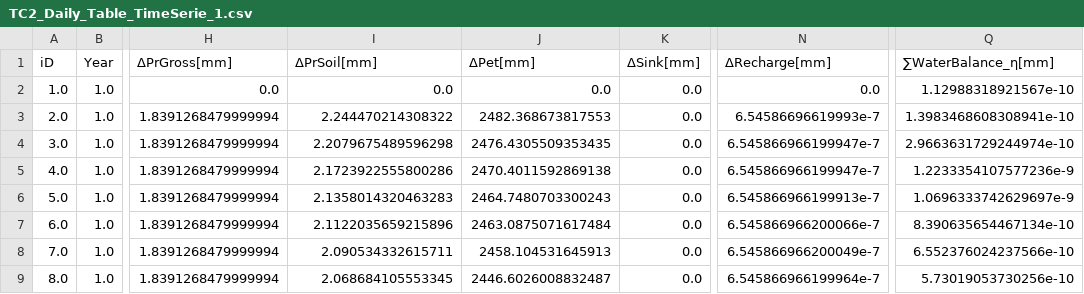
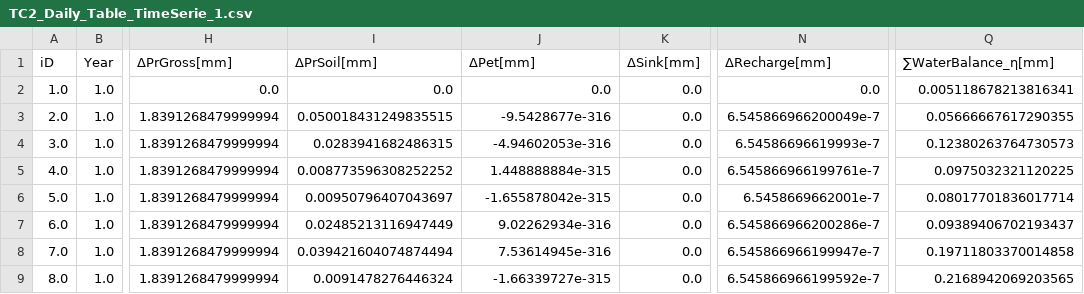
Before and after one commit to tlienart/SoilWater_ToolBox, a CSV file: data/OUTPUT/Hypix/TESTCASE/Tc2/Table/TC2_Daily_Table_TimeSerie_1.csv, drawn as a sheet; only a part is shown, gaps mark what is left out; the diff covers the shown part only; the diff names each change by its address in the sheet, - before the commit and + after, or states it on an @@ line.

```diff
--- a/data/OUTPUT/Hypix/TESTCASE/Tc2/Table/TC2_Daily_Table_TimeSerie_1.csv
+++ b/data/OUTPUT/Hypix/TESTCASE/Tc2/Table/TC2_Daily_Table_TimeSerie_1.csv
-Q2 (∑WaterBalance_η[mm]): 1.12988318921567e-10
+Q2 (∑WaterBalance_η[mm]): 0.005118678213816341
-I3 (ΔPrSoil[mm]): 2.244470214308322
+I3 (ΔPrSoil[mm]): 0.050018431249835515
-J3 (ΔPet[mm]): 2482.368673817553
+J3 (ΔPet[mm]): -9.5428677e-316
-N3 (ΔRecharge[mm]): 6.54586696619993e-7
+N3 (ΔRecharge[mm]): 6.545866966200049e-7
-Q3 (∑WaterBalance_η[mm]): 1.3983468608308941e-10
+Q3 (∑WaterBalance_η[mm]): 0.05666667617290355
-I4 (ΔPrSoil[mm]): 2.2079675489596298
+I4 (ΔPrSoil[mm]): 0.0283941682486315
-J4 (ΔPet[mm]): 2476.4305509353435
+J4 (ΔPet[mm]): -4.94602053e-316
-N4 (ΔRecharge[mm]): 6.545866966199947e-7
+N4 (ΔRecharge[mm]): 6.54586696619993e-7
-Q4 (∑WaterBalance_η[mm]): 2.9663631729244974e-10
+Q4 (∑WaterBalance_η[mm]): 0.12380263764730573
-I5 (ΔPrSoil[mm]): 2.1723922555800286
+I5 (ΔPrSoil[mm]): 0.008773596308252252
-J5 (ΔPet[mm]): 2470.4011592869138
+J5 (ΔPet[mm]): 1.448888884e-315
-N5 (ΔRecharge[mm]): 6.545866966199947e-7
+N5 (ΔRecharge[mm]): 6.545866966199761e-7
-Q5 (∑WaterBalance_η[mm]): 1.2233354107577236e-9
+Q5 (∑WaterBalance_η[mm]): 0.0975032321120225
-I6 (ΔPrSoil[mm]): 2.1358014320463283
+I6 (ΔPrSoil[mm]): 0.00950796407043697
-J6 (ΔPet[mm]): 2464.7480703300243
+J6 (ΔPet[mm]): -1.655878042e-315
-N6 (ΔRecharge[mm]): 6.545866966199913e-7
+N6 (ΔRecharge[mm]): 6.5458669662001e-7
-Q6 (∑WaterBalance_η[mm]): 1.0696333742629697e-9
+Q6 (∑WaterBalance_η[mm]): 0.08017701836017714
-I7 (ΔPrSoil[mm]): 2.1122035659215896
+I7 (ΔPrSoil[mm]): 0.02485213116947449
-J7 (ΔPet[mm]): 2463.0875071617484
+J7 (ΔPet[mm]): 9.02262934e-316
-N7 (ΔRecharge[mm]): 6.545866966200066e-7
+N7 (ΔRecharge[mm]): 6.545866966200286e-7
-Q7 (∑WaterBalance_η[mm]): 8.390635654467134e-10
+Q7 (∑WaterBalance_η[mm]): 0.09389406702193437
-I8 (ΔPrSoil[mm]): 2.090534332615711
+I8 (ΔPrSoil[mm]): 0.039421604074874494
-J8 (ΔPet[mm]): 2458.104531645913
+J8 (ΔPet[mm]): 7.53614945e-316
-N8 (ΔRecharge[mm]): 6.545866966200049e-7
+N8 (ΔRecharge[mm]): 6.545866966199947e-7
-Q8 (∑WaterBalance_η[mm]): 6.552376024237566e-10
+Q8 (∑WaterBalance_η[mm]): 0.19711803370014858
-I9 (ΔPrSoil[mm]): 2.068684105553345
+I9 (ΔPrSoil[mm]): 0.0091478276446324
-J9 (ΔPet[mm]): 2446.6026008832487
+J9 (ΔPet[mm]): -1.66339727e-315
-N9 (ΔRecharge[mm]): 6.545866966199964e-7
+N9 (ΔRecharge[mm]): 6.545866966199592e-7
-Q9 (∑WaterBalance_η[mm]): 5.73019053730256e-10
+Q9 (∑WaterBalance_η[mm]): 0.2168942069203565
```
Also changed, not shown: 116 edited cells elsewhere in this file, data/OUTPUT/Hypix/TESTCASE/Tc2/Table/TC2_Daily_Table_Ψ_1.csv, data/OUTPUT/Hypix/TESTCASE/Tc2/Table/TC2_Daily_Table_θ_1.csv, 17 other files.
